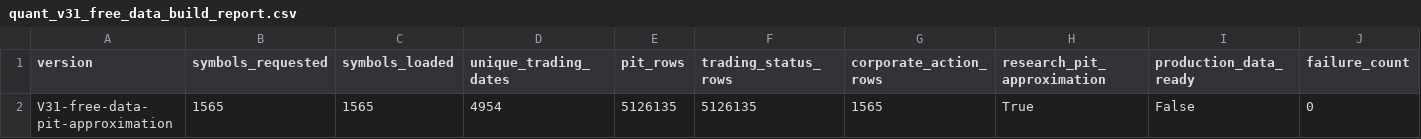
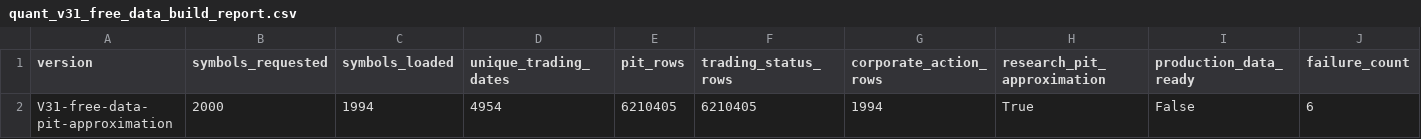
Before and after one commit to goldenerr/lianghua, a CSV file: data/backtest_results/quant_v31_free_data_build_report.csv, drawn as a sheet.

```diff
--- a/data/backtest_results/quant_v31_free_data_build_report.csv
+++ b/data/backtest_results/quant_v31_free_data_build_report.csv
@@ -1,2 +1,2 @@
 version,symbols_requested,symbols_loaded,unique_trading_dates,pit_rows,trading_status_rows,corporate_action_rows,research_pit_approximation,production_data_ready,failure_count
-V31-free-data-pit-approximation,1565,1565,4954,5126135,5126135,1565,True,False,0
+V31-free-data-pit-approximation,2000,1994,4954,6210405,6210405,1994,True,False,6
```
Also changed, not shown: data/backtest_results/quant_v30_production_data_gate.csv, data/backtest_results/quant_v31_free_data_quality_gate.csv, 23 other files.
